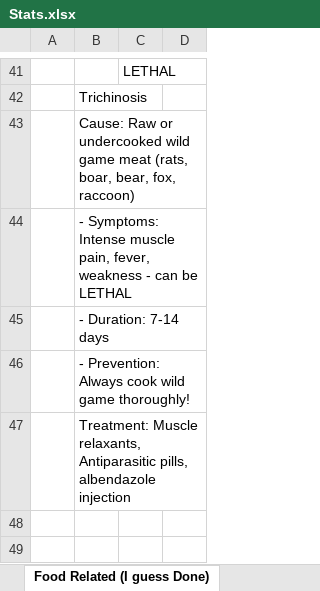
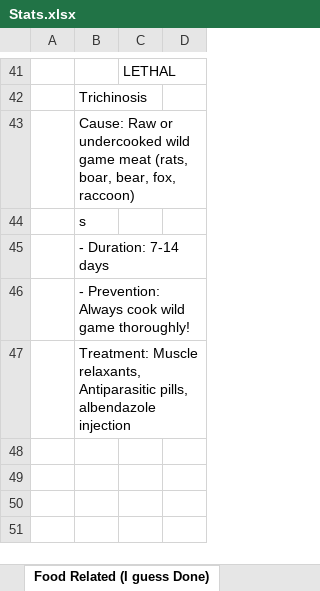
Before and after one commit to FrozenHeart247/Extensive-Health-Rework-B42, an Excel workbook: ExtensiveHealthReworkB42/Stats.xlsx, sheet Food Related (I guess Done), drawn as a sheet; only a part is shown, gaps mark what is left out; the shorter side is filled out with more unchanged rows; values as stored, in another font and other column widths than the file's, no borders; charts and pictures not drawn; the diff names each change by its address in the sheet, - before the commit and + after, or states it on an @@ line.

```diff
--- a/ExtensiveHealthReworkB42/Stats.xlsx (sheet Food Related (I guess Done))
+++ b/ExtensiveHealthReworkB42/Stats.xlsx (sheet Food Related (I guess Done))
-B44: - Symptoms: Intense muscle pain, fever, weakness - can be LETHAL
+B44: s
```
Also changed, not shown: sheet Wound Infections, sheet Не забыть, sheet Mechanics, 52 other files.
